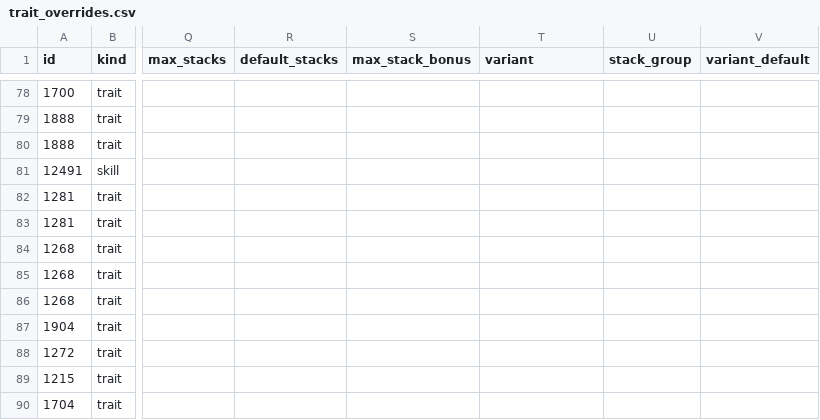
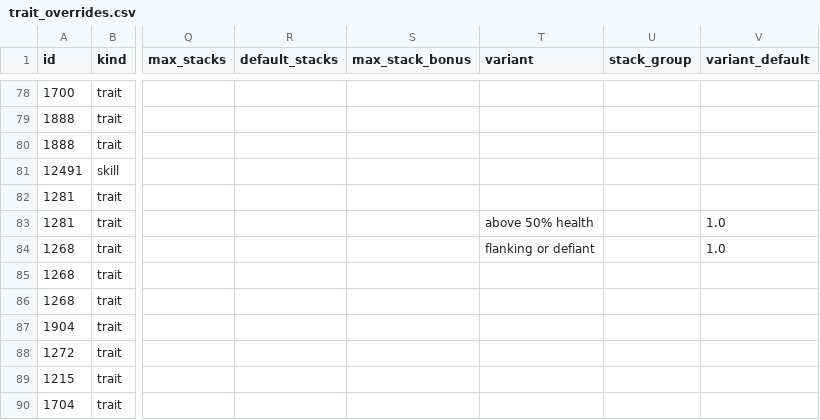
Before and after one commit to FlorianBaltrusch/gw2_ceo, a CSV file: assets/trait_overrides.csv, drawn as a sheet; only a part is shown, gaps mark what is left out; the diff names each change by its address in the sheet, - before the commit and + after, or states it on an @@ line.

Commit message:
Keen Observer: above/below 50% health radio; Twin Fangs: flanking-or-defiant / from-the-front radio (both on by default)

```diff
--- a/assets/trait_overrides.csv
+++ b/assets/trait_overrides.csv
-T83 (variant): (empty)
+T83 (variant): above 50% health
-V83:V84 (variant_default): (empty)
+V83:V84 (variant_default): 1.0
-T84 (variant): (empty)
+T84 (variant): flanking or defiant
```
Also changed, not shown: assets/traits.csv, 2 other files.
